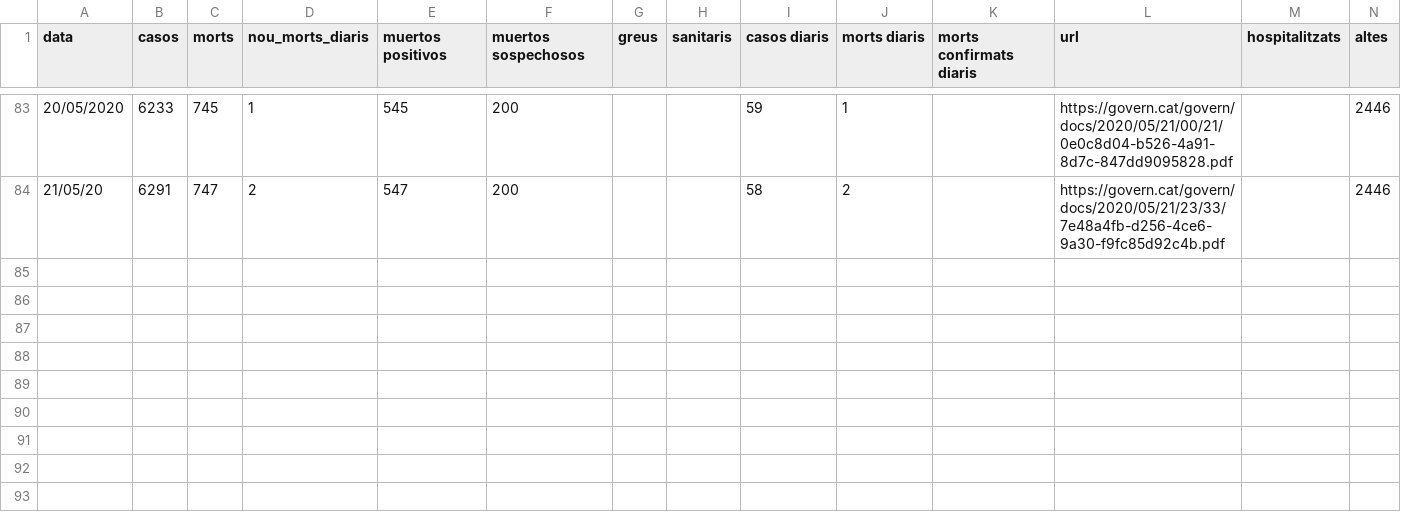
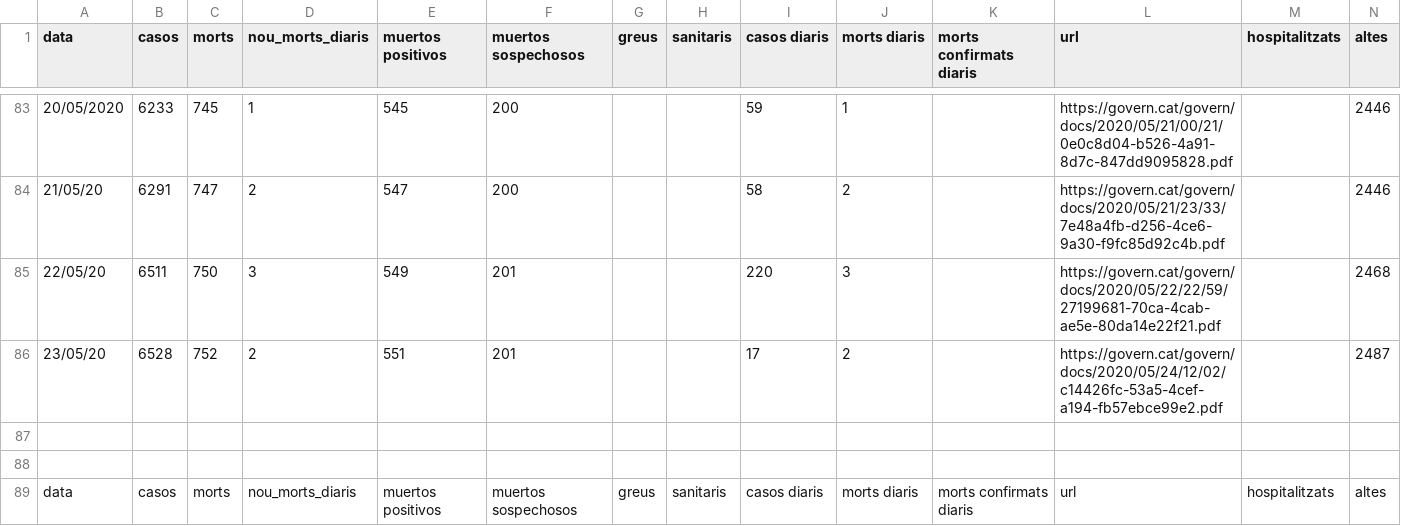
Before and after one commit to nachotronic/covid19, a CSV file: casos_girona.csv, drawn as a sheet; only a part is shown, gaps mark what is left out; rows hold the shown columns only; the diff names each change by its address in the sheet, - before the commit and + after, or states it on an @@ line.

Commit message:
Add files via upload

```diff
--- a/casos_girona.csv
+++ b/casos_girona.csv
+row 85: 22/05/20 | 6511 | 750 | 3 | 549 | 201 |  |  | 220 | 3 |  | https://govern.cat/govern/docs/2020/05/22/22/59/27199681-70ca-4cab-ae5e-80da14e22f21.pdf |  | 2468
+row 86: 23/05/20 | 6528 | 752 | 2 | 551 | 201 |  |  | 17 | 2 |  | https://govern.cat/govern/docs/2020/05/24/12/02/c14426fc-53a5-4cef-a194-fb57ebce99e2.pdf |  | 2487
+row 87: (empty)
+row 88: (empty)
+row 89: data | casos | morts | nou_morts_diaris | muertos positivos | muertos sospechosos | greus | sanitaris | casos diaris | morts diaris | morts confirmats diaris | url | hospitalitzats | altes
```
